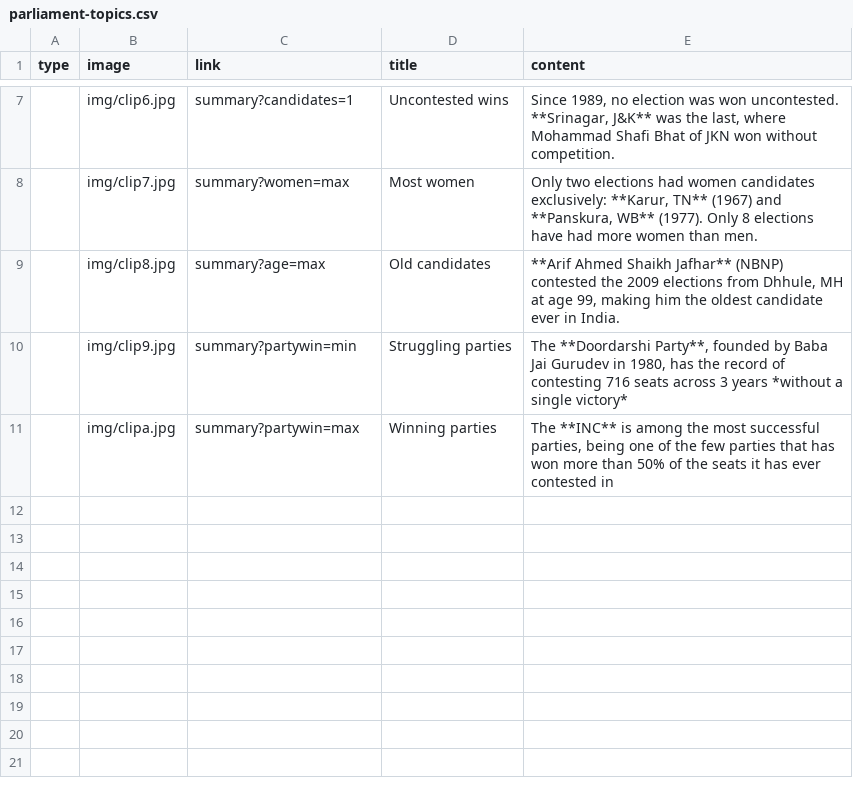
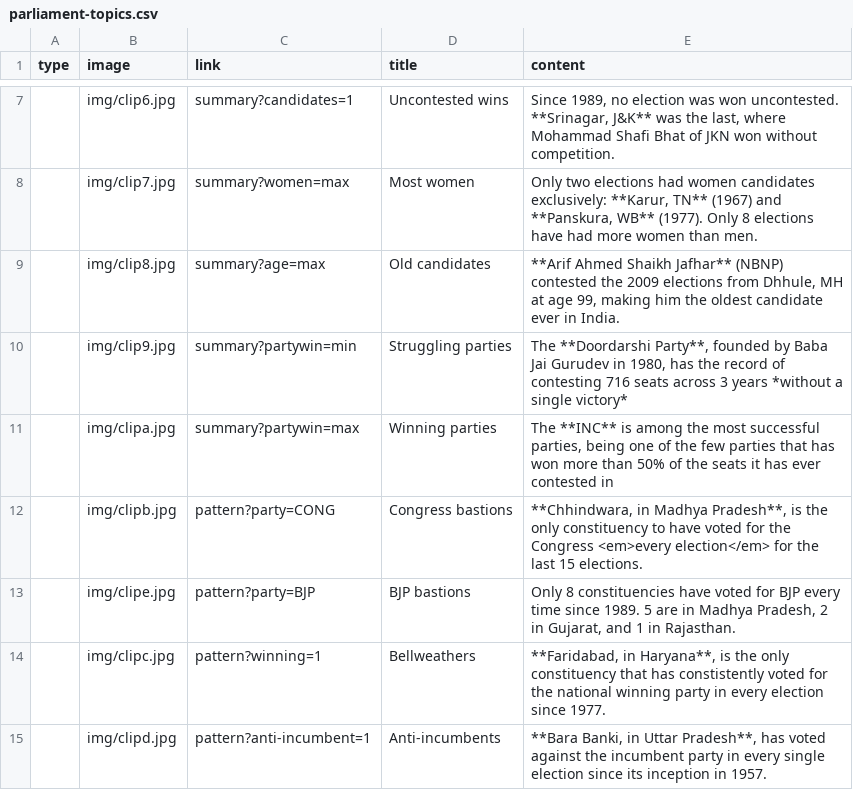
Before and after one commit to tswaroop/election, a CSV file: parliament-topics.csv, drawn as a sheet; only a part is shown, gaps mark what is left out.

Commit message:
Add anti-incumbent, bastion and bellweather patterns

```diff
--- a/parliament-topics.csv
+++ b/parliament-topics.csv
@@ -11 +11,5 @@ type,image,link,title,content
 ,img/clipa.jpg,summary?partywin=max,Winning parties,"The **INC** is among the most successful parties, being one of the few parties that has won more than 50% of the seats it has ever contested in"
+,img/clipb.jpg,pattern?party=CONG,Congress bastions,"**Chhindwara, in Madhya Pradesh**, is the only constituency to have voted for the Congress <em>every election</em> for the last 15 elections."
+,img/clipe.jpg,pattern?party=BJP,BJP bastions,"Only 8 constituencies have voted for BJP every time since 1989. 5 are in Madhya Pradesh, 2 in Gujarat, and 1 in Rajasthan."
+,img/clipc.jpg,pattern?winning=1,Bellweathers,"**Faridabad, in Haryana**, is the only constituency that has constistently voted for the national winning party in every election since 1977."
+,img/clipd.jpg,pattern?anti-incumbent=1,Anti-incumbents,"**Bara Banki, in Uttar Pradesh**, has voted against the incumbent party in every single election since its inception in 1957."
```
Also changed, not shown: 3 other files.
